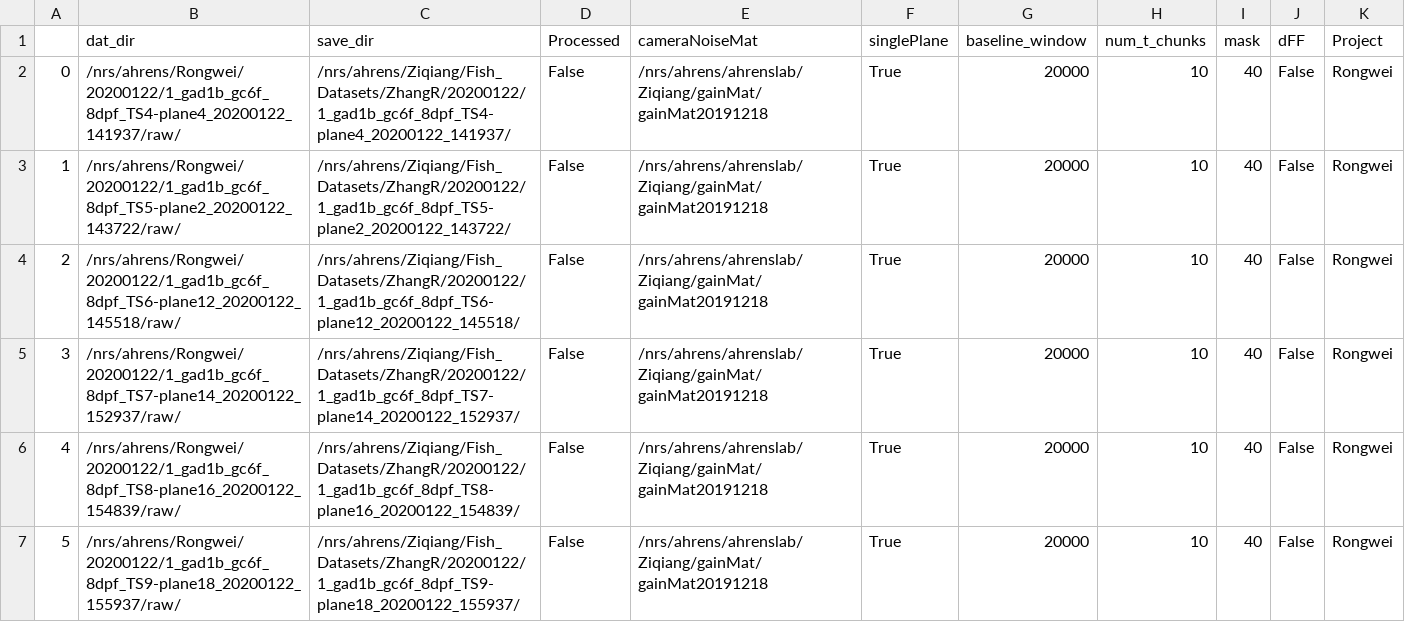
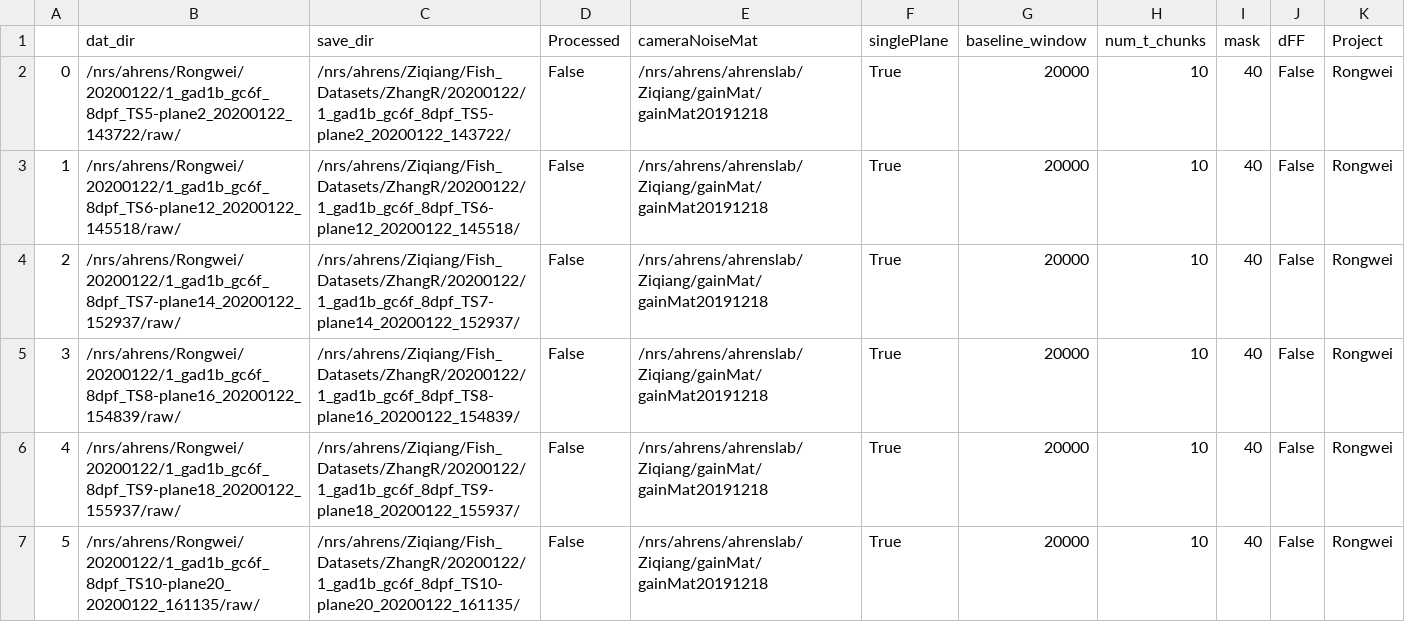
Before and after one commit to zqwei/Ahrenslab_data_processing, a CSV file: data_list.csv, drawn as a sheet; only a part is shown; the shorter side is filled out with more unchanged rows; removed rows and columns are numbered as before the commit, all else as after; the diff names each change by its address in the sheet, - before the commit and + after, or states it on an @@ line.

Commit message:
update processing table

```diff
--- a/data_list.csv
+++ b/data_list.csv
-row 2: 0 | /nrs/ahrens/Rongwei/20200122/1_gad1b_gc6f_8dpf_TS4-plane4_20200122_141937/raw/ | /nrs/ahrens/Ziqiang/Fish_Datasets/ZhangR/20200122/1_gad1b_gc6f_8dpf_TS4-plane4_20200122_141937/ | False | /nrs/ahrens/ahrenslab/Ziqiang/gainMat/gainMat20191218 | True | 20000 | 10 | 40 | False | Rongwei
@@ column A renumbered from row 2 down @@
```
Also changed, not shown: finshed_data_list.csv.
